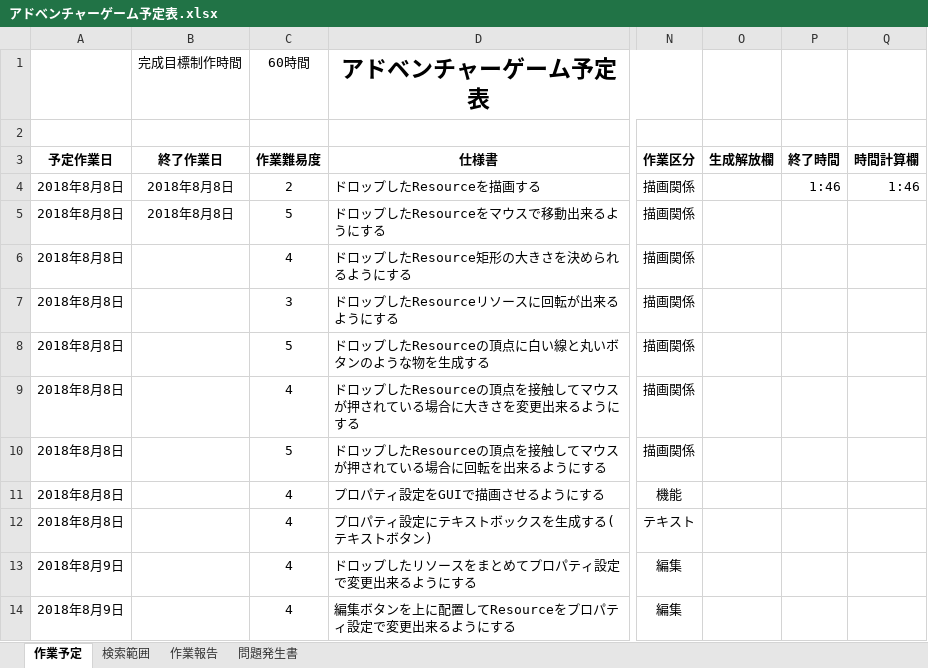
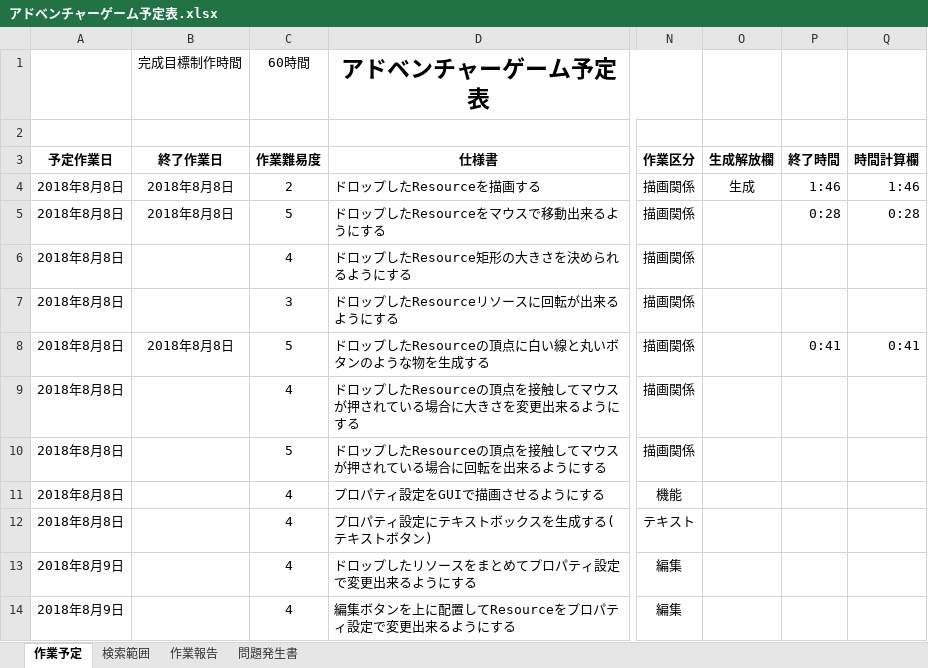
Before and after one commit to Jastin-Infj/Adventure-Tool, an Excel workbook: アドベンチャーゲーム予定表.xlsx, sheet 作業予定, drawn as a sheet; only a part is shown, gaps mark what is left out; values as stored, in another font and other column widths than the file's, no borders; conditional formats not drawn; the diff names each change by its address in the sheet, - before the commit and + after, or states it on an @@ line.

```diff
--- a/アドベンチャーゲーム予定表.xlsx (sheet 作業予定)
+++ b/アドベンチャーゲーム予定表.xlsx (sheet 作業予定)
-O4: (empty)
+O4: 生成
-P5: (empty)
+P5: 0:28
-Q5: (empty)
+Q5: 0:28
-B8 (完成目標制作時間): (empty)
+B8 (完成目標制作時間): 2018年8月8日
-P8: (empty)
+P8: 0:41
-Q8: (empty)
+Q8: 0:41
```
Also changed, not shown: sheet 作業報告, 3 other files.
